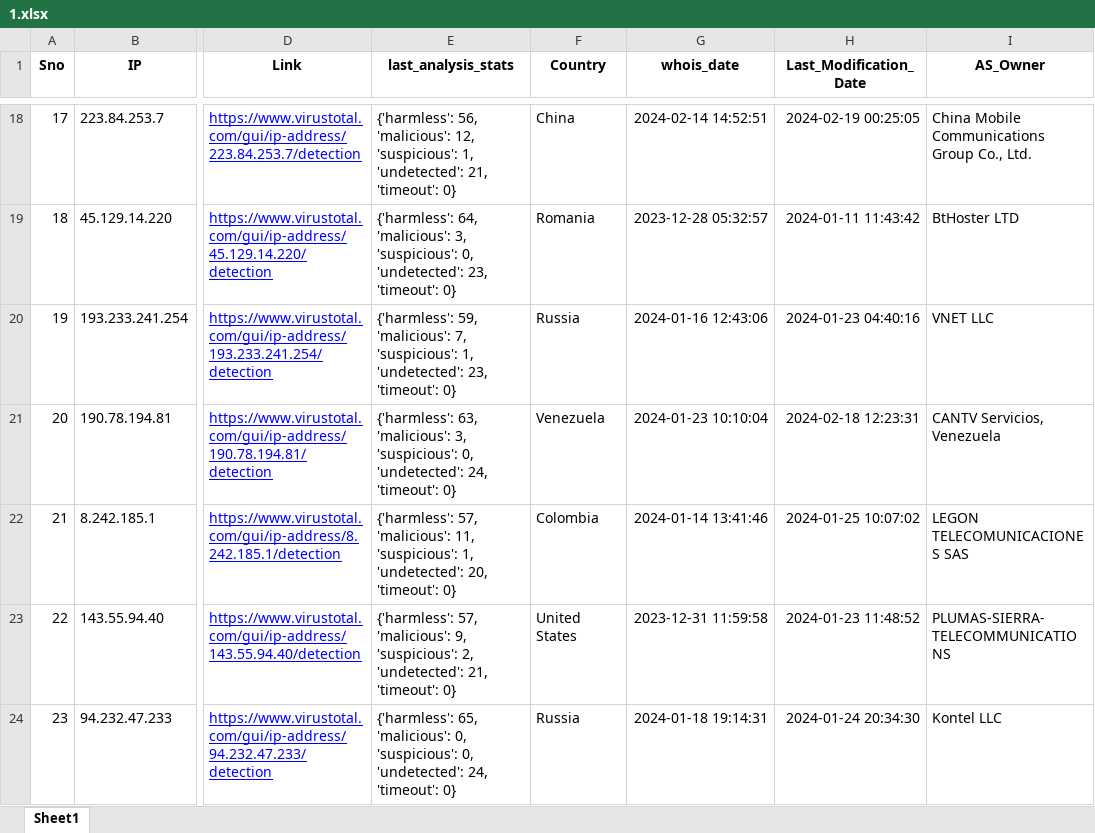
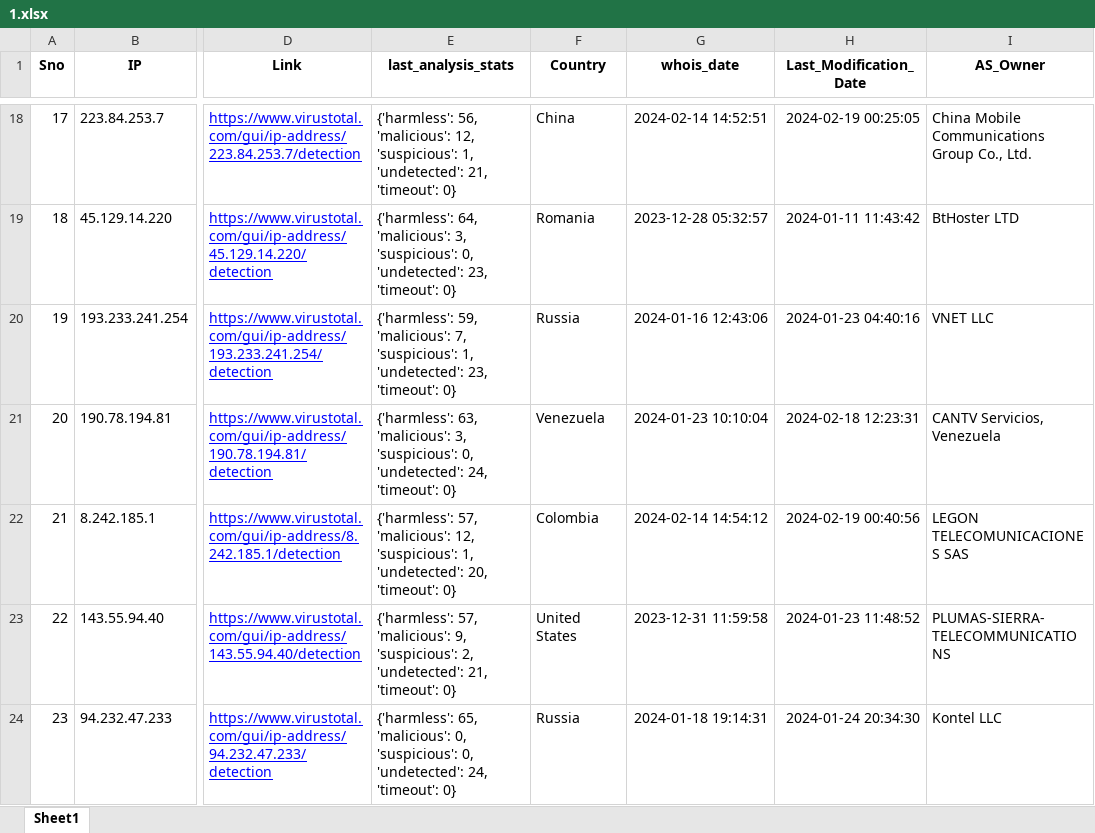
Before and after one commit to ProSehran/testing, an Excel workbook: 1.xlsx, sheet Sheet1, drawn as a sheet; only a part is shown, gaps mark what is left out; values as stored, in another font and other column widths than the file's, no borders; the diff names each change by its address in the sheet, - before the commit and + after, or states it on an @@ line.

Commit message:
Update file with new data

```diff
--- a/1.xlsx (sheet Sheet1)
+++ b/1.xlsx (sheet Sheet1)
-E22 (last_analysis_stats): …57, 'malicious': 11, 'suspicious': 1,…
+E22 (last_analysis_stats): …57, 'malicious': 12, 'suspicious': 1,…
-G22 (whois_date): 2024-01-14 13:41:46
+G22 (whois_date): 2024-02-14 14:54:12
-H22 (Last_Modification_Date): 2024-01-25 10:07:02
+H22 (Last_Modification_Date): 2024-02-19 00:40:56
```
